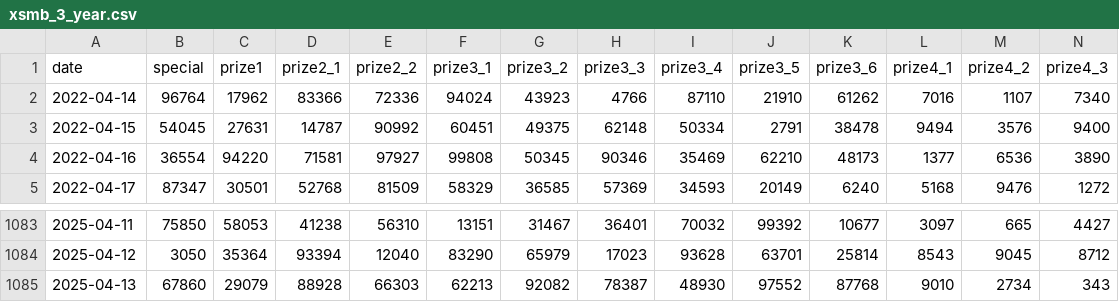
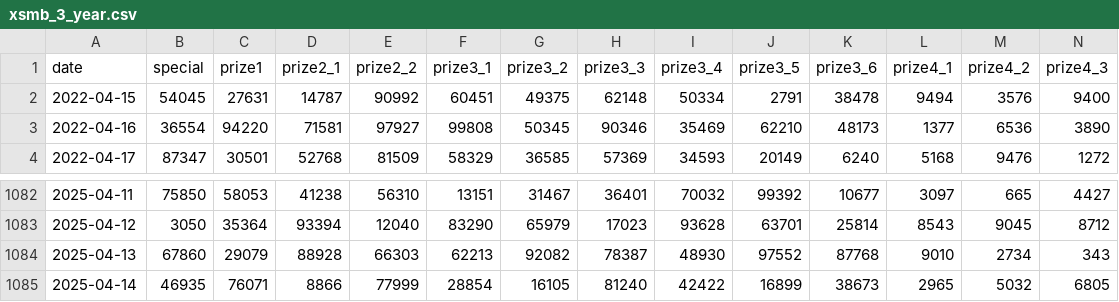
Before and after one commit to thieucong98/vietnam-lottery-xsmb-analysis, a CSV file: results/xsmb_3_year.csv, drawn as a sheet; only a part is shown, gaps mark what is left out; removed rows and columns are numbered as before the commit, all else as after; rows hold the shown columns only; the diff names each change by its address in the sheet, - before the commit and + after, or states it on an @@ line.

```diff
--- a/results/xsmb_3_year.csv
+++ b/results/xsmb_3_year.csv
-row 2: 2022-04-14 | 96764 | 17962 | 83366 | 72336 | 94024 | 43923 | 4766 | 87110 | 21910 | 61262 | 7016 | 1107 | 7340
+row 1085: 2025-04-14 | 46935 | 76071 | 8866 | 77999 | 28854 | 16105 | 81240 | 42422 | 16899 | 38673 | 2965 | 5032 | 6805
```
Also changed, not shown: results/xsmb.csv, results/xsmb_1_year.csv, 11 other files.
